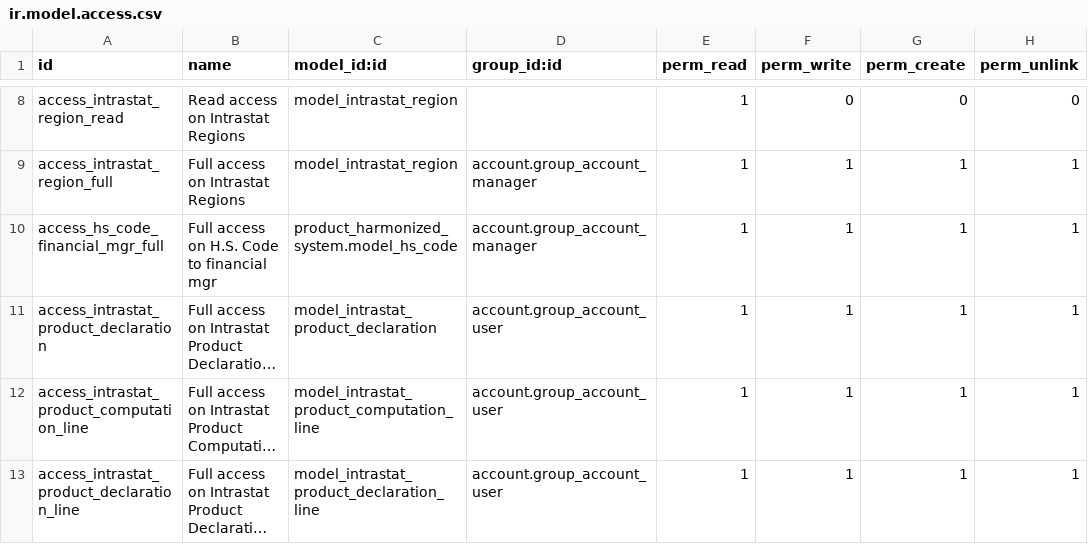
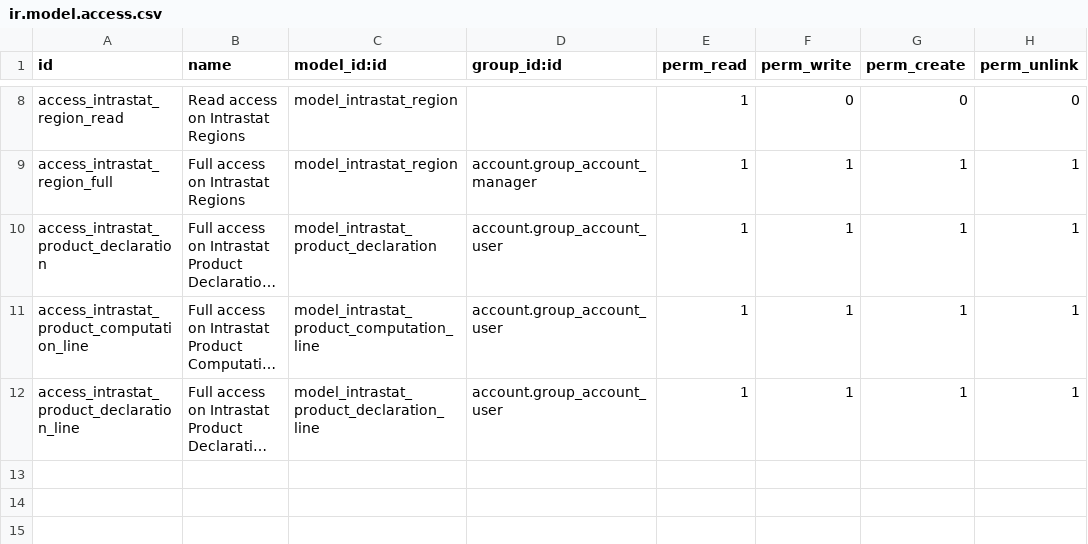
Before and after one commit to Elneo-group/community-addons, a CSV file: intrastat_product/security/ir.model.access.csv, drawn as a sheet; only a part is shown, gaps mark what is left out; long unchanged cells end in …; the diff names each change by its address in the sheet, - before the commit and + after, or states it on an @@ line.

Commit message:
Intrastat product module

```diff
--- a/intrastat_product/security/ir.model.access.csv
+++ b/intrastat_product/security/ir.model.access.csv
-row 10: access_hs_code_financial_mgr_full | Full access on H.S. Code to financial mgr | product_harmonized_system.model_hs_code | account.group_account_manager | 1 | 1 | 1 | 1
```
Also changed, not shown: 13 other files.
